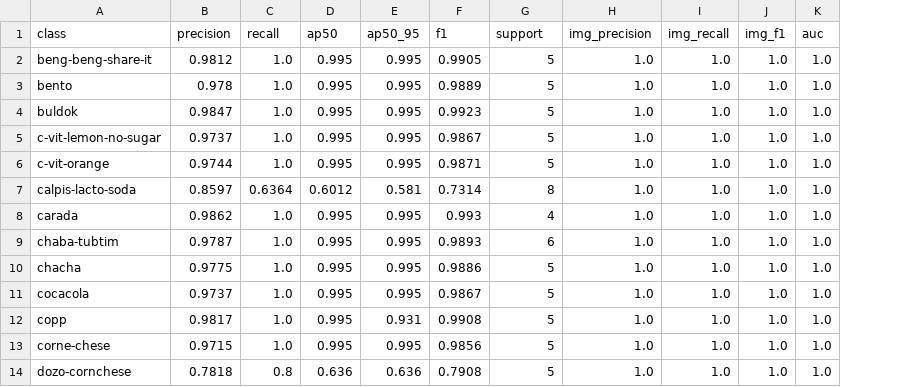
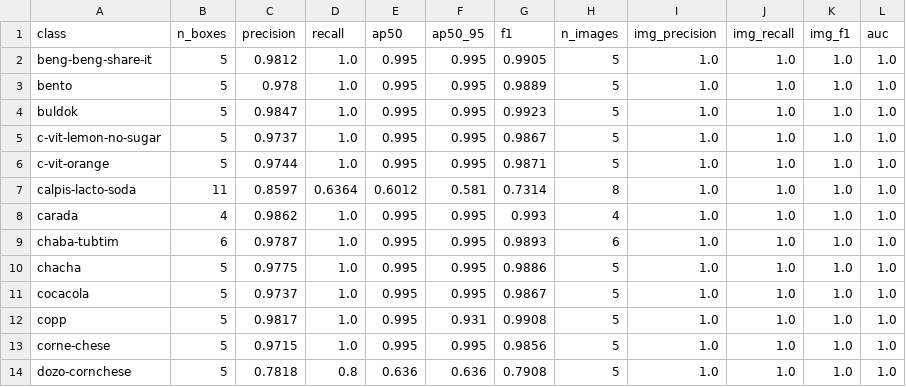
Before and after one commit to ToonRz/retail-shelf-detection, a CSV file: results/per_class_yolov8n.csv, drawn as a sheet; only a part is shown; addresses are those after the commit; the diff names each change by its address in the sheet, - before the commit and + after, or states it on an @@ line.

```diff
--- a/results/per_class_yolov8n.csv
+++ b/results/per_class_yolov8n.csv
+column B (n_boxes), rows 2-14: 5 | 5 | 5 | 5 | 5 | 11 | 4 | 6 | 5 | 5 | 5 | 5 | 5
-H1: support
+H1: n_images
```
Also changed, not shown: results/per_class_yolov8s.csv, 21 other files.
